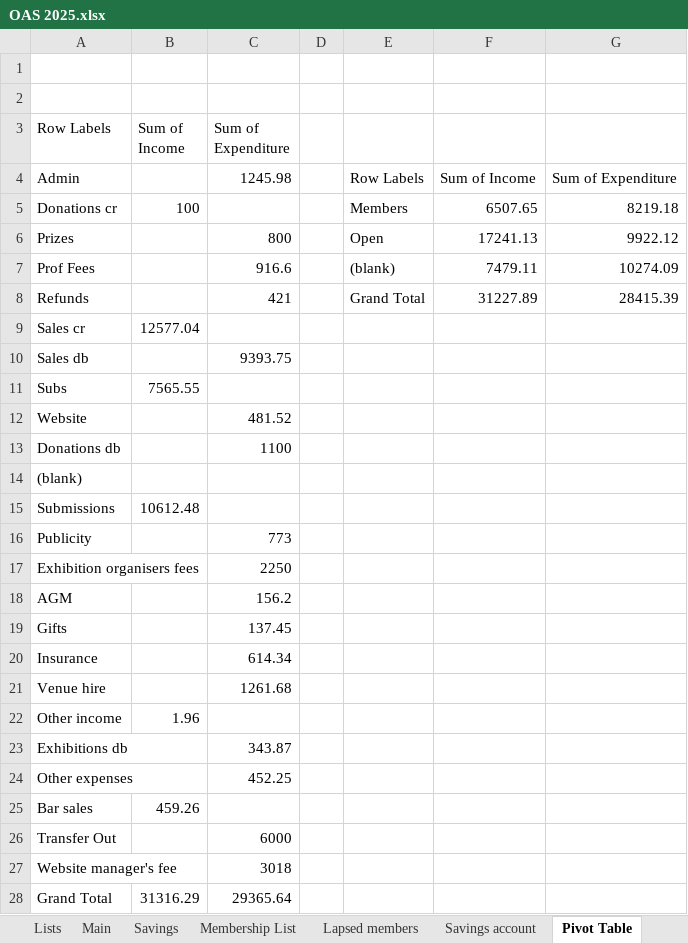
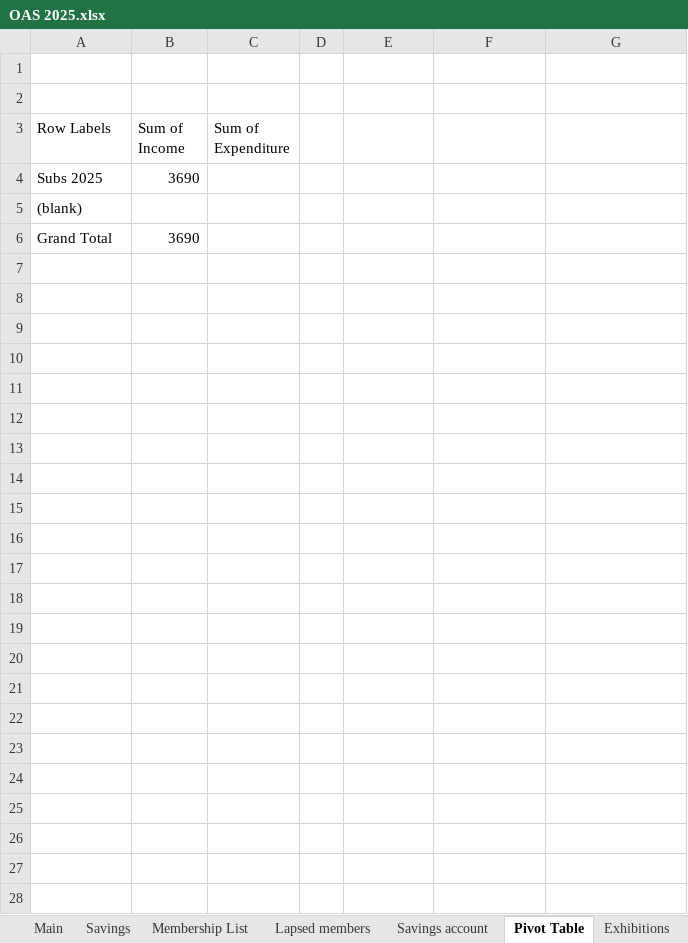
Before and after one commit to dnbarron/OAS_Finances_2025, an Excel workbook: OAS 2025.xlsx, sheet Pivot Table, drawn as a sheet; values as stored, in another font and other column widths than the file's, no borders; removed rows and columns are numbered as before the commit, all else as after; the diff names each change by its address in the sheet, - before the commit and + after, or states it on an @@ line.

```diff
--- a/OAS 2025.xlsx (sheet Pivot Table)
+++ b/OAS 2025.xlsx (sheet Pivot Table)
-row 4: Admin |  | 1245.98 |  | Row Labels | Sum of Income | Sum of Expenditure
-row 5: Donations cr | 100 |  |  | Members | 6507.65 | 8219.18
-row 6: Prizes |  | 800 |  | Open | 17241.13 | 9922.12
-row 7: Prof Fees |  | 916.6 |  | (blank) | 7479.11 | 10274.09
-row 8: Refunds |  | 421 |  | Grand Total | 31227.89 | 28415.39
-row 9: Sales cr | 12577.04
-row 10: Sales db |  | 9393.75
-row 11: Subs | 7565.55
-row 12: Website |  | 481.52
-row 13: Donations db |  | 1100
+row 4: Subs 2025 | 3690
-row 15: Submissions | 10612.48
-row 16: Publicity |  | 773
-row 17: Exhibition organisers fees |  | 2250
-row 18: AGM |  | 156.2
-row 19: Gifts |  | 137.45
-row 20: Insurance |  | 614.34
-row 21: Venue hire |  | 1261.68
-row 22: Other income | 1.96
-row 23: Exhibitions db |  | 343.87
-row 24: Other expenses |  | 452.25
-row 25: Bar sales | 459.26
-row 26: Transfer Out |  | 6000
-row 27: Website manager's fee |  | 3018
-B6 (Sum of Income): 31316.29
+B6 (Sum of Income): 3690
-C6 (Sum of Expenditure): 29365.64
+C6 (Sum of Expenditure): (empty)
```
Also changed, not shown: sheet Stripe, sheet Current account, sheet Membership List, sheet Main, sheet Summary, sheet Exhibitions, 2 more sheets, other sheet tabs, formulas that keep their value, 1 other file.
